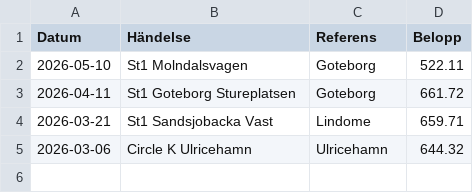
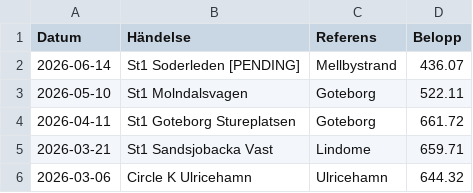
Before and after one commit to jimbengtsson1992/expenses_app, a CSV file: assets/data/carpay.csv, drawn as a sheet; the diff names each change by its address in the sheet, - before the commit and + after, or states it on an @@ line.

```diff
--- a/assets/data/carpay.csv
+++ b/assets/data/carpay.csv
+row 2: 2026-06-14 | St1 Soderleden [PENDING] | Mellbystrand | 436.07
```
